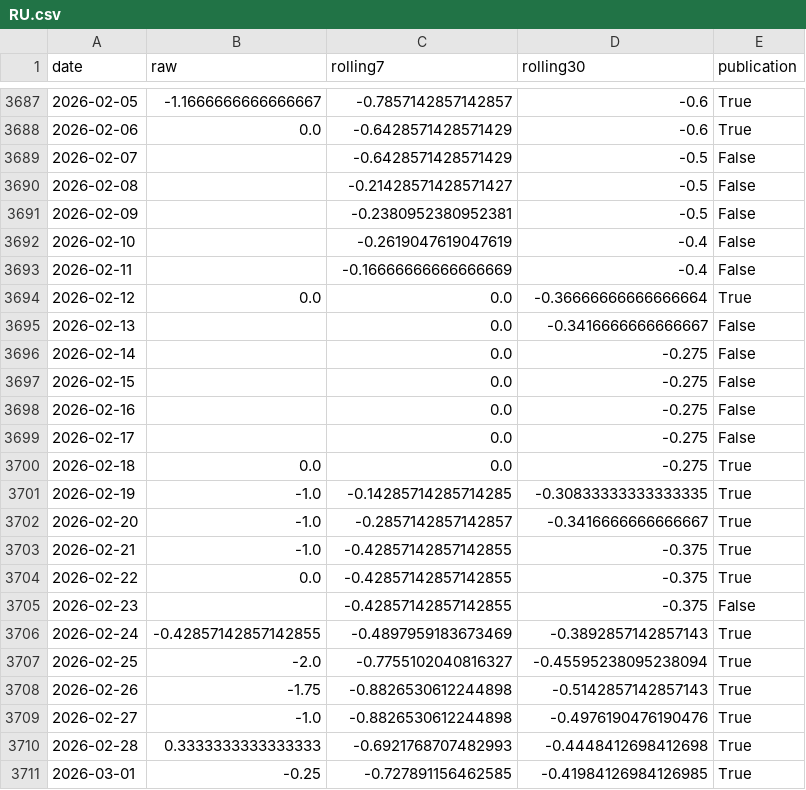
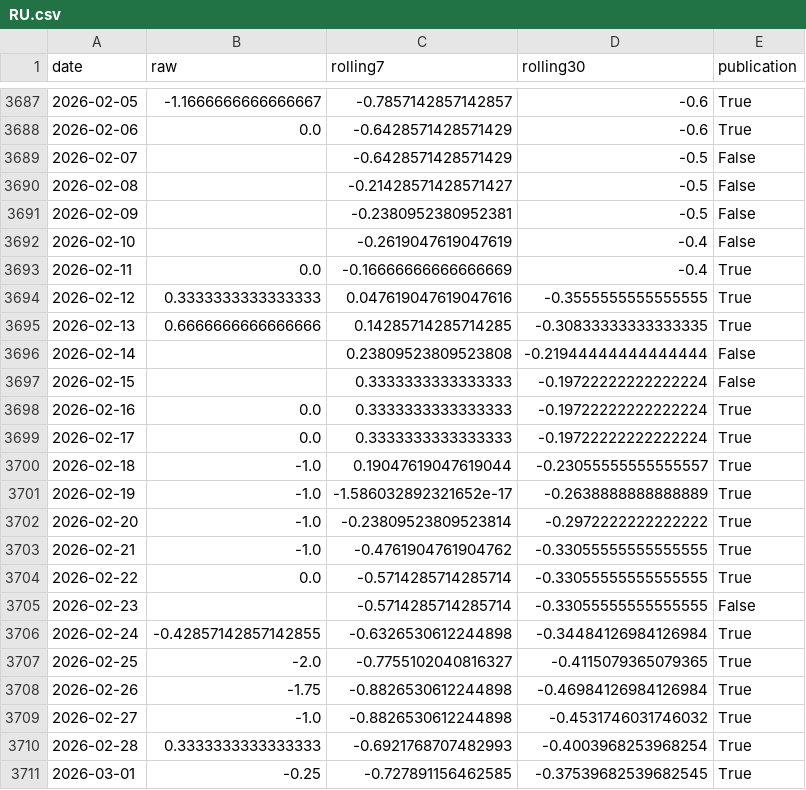
Before and after one commit to yangcy0126/dsi-index-site, a CSV file: data/RU.csv, drawn as a sheet; only a part is shown, gaps mark what is left out; the diff covers the shown part only.

```diff
--- a/data/RU.csv
+++ b/data/RU.csv
@@ -3692,20 +3692,20 @@
 2026-02-10,,-0.2619047619047619,-0.4,False
-2026-02-11,,-0.16666666666666669,-0.4,False
-2026-02-12,0.0,0.0,-0.36666666666666664,True
-2026-02-13,,0.0,-0.3416666666666667,False
-2026-02-14,,0.0,-0.275,False
-2026-02-15,,0.0,-0.275,False
-2026-02-16,,0.0,-0.275,False
-2026-02-17,,0.0,-0.275,False
-2026-02-18,0.0,0.0,-0.275,True
-2026-02-19,-1.0,-0.14285714285714285,-0.30833333333333335,True
-2026-02-20,-1.0,-0.2857142857142857,-0.3416666666666667,True
-2026-02-21,-1.0,-0.42857142857142855,-0.375,True
-2026-02-22,0.0,-0.42857142857142855,-0.375,True
-2026-02-23,,-0.42857142857142855,-0.375,False
-2026-02-24,-0.42857142857142855,-0.4897959183673469,-0.3892857142857143,True
-2026-02-25,-2.0,-0.7755102040816327,-0.45595238095238094,True
-2026-02-26,-1.75,-0.8826530612244898,-0.5142857142857143,True
-2026-02-27,-1.0,-0.8826530612244898,-0.4976190476190476,True
-2026-02-28,0.3333333333333333,-0.6921768707482993,-0.4448412698412698,True
-2026-03-01,-0.25,-0.727891156462585,-0.41984126984126985,True
+2026-02-11,0.0,-0.16666666666666669,-0.4,True
+2026-02-12,0.3333333333333333,0.047619047619047616,-0.3555555555555555,True
+2026-02-13,0.6666666666666666,0.14285714285714285,-0.30833333333333335,True
+2026-02-14,,0.23809523809523808,-0.21944444444444444,False
+2026-02-15,,0.3333333333333333,-0.19722222222222224,False
+2026-02-16,0.0,0.3333333333333333,-0.19722222222222224,True
+2026-02-17,0.0,0.3333333333333333,-0.19722222222222224,True
+2026-02-18,-1.0,0.19047619047619044,-0.23055555555555557,True
+2026-02-19,-1.0,-1.586032892321652e-17,-0.2638888888888889,True
+2026-02-20,-1.0,-0.23809523809523814,-0.2972222222222222,True
+2026-02-21,-1.0,-0.4761904761904762,-0.33055555555555555,True
+2026-02-22,0.0,-0.5714285714285714,-0.33055555555555555,True
+2026-02-23,,-0.5714285714285714,-0.33055555555555555,False
+2026-02-24,-0.42857142857142855,-0.6326530612244898,-0.34484126984126984,True
+2026-02-25,-2.0,-0.7755102040816327,-0.4115079365079365,True
+2026-02-26,-1.75,-0.8826530612244898,-0.46984126984126984,True
+2026-02-27,-1.0,-0.8826530612244898,-0.4531746031746032,True
+2026-02-28,0.3333333333333333,-0.6921768707482993,-0.4003968253968254,True
+2026-03-01,-0.25,-0.727891156462585,-0.37539682539682545,True
```
Also changed, not shown: 31 edited cells elsewhere in this file, data/ES.csv, data/MX.csv, 30 other files.
